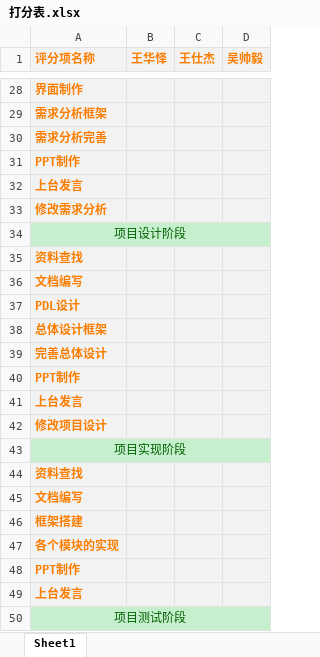
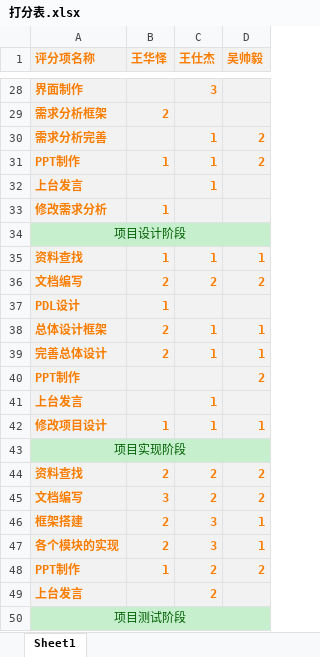
Before and after one commit to 1-518/Three-Kindoms, an Excel workbook: 项目总结/打分表.xlsx, sheet Sheet1, drawn as a sheet; only a part is shown, gaps mark what is left out; values as stored, in another font and other column widths than the file's, no borders; removed rows and columns are numbered as before the commit, all else as after; the diff covers the shown part only; the diff names each change by its address in the sheet, - before the commit and + after, or states it on an @@ line.

```diff
--- a/项目总结/打分表.xlsx (sheet Sheet1)
+++ b/项目总结/打分表.xlsx (sheet Sheet1)
-C28 (王仕杰): (empty)
+C28 (王仕杰): 3
-B29 (王华怿): (empty)
+B29 (王华怿): 2
-C30 (王仕杰): (empty)
+C30 (王仕杰): 1
-D30 (吴帅毅): (empty)
+D30 (吴帅毅): 2
-row 31: PPT制作
+row 31: PPT制作 | 1 | 1 | 2
-C32 (王仕杰): (empty)
+C32 (王仕杰): 1
-B33 (王华怿): (empty)
+B33 (王华怿): 1
-row 35: 资料查找
-row 36: 文档编写
+row 35: 资料查找 | 1 | 1 | 1
+row 36: 文档编写 | 2 | 2 | 2
-B37 (王华怿): (empty)
+B37 (王华怿): 1
-row 38: 总体设计框架
-row 39: 完善总体设计
+row 38: 总体设计框架 | 2 | 1 | 1
+row 39: 完善总体设计 | 2 | 1 | 1
-D40 (吴帅毅): (empty)
+D40 (吴帅毅): 2
-C41 (王仕杰): (empty)
+C41 (王仕杰): 1
-row 42: 修改项目设计
+row 42: 修改项目设计 | 1 | 1 | 1
-row 44: 资料查找
-row 45: 文档编写
-row 46: 框架搭建
-row 47: 各个模块的实现
-row 48: PPT制作
+row 44: 资料查找 | 2 | 2 | 2
+row 45: 文档编写 | 3 | 2 | 2
+row 46: 框架搭建 | 2 | 3 | 1
+row 47: 各个模块的实现 | 2 | 3 | 1
+row 48: PPT制作 | 1 | 2 | 2
-C49 (王仕杰): (empty)
+C49 (王仕杰): 2
```
Also changed, not shown: 23 added rows, 21 removed rows, 18 edited cells, cell formats and merged cells elsewhere in this sheet, 5 other files.
